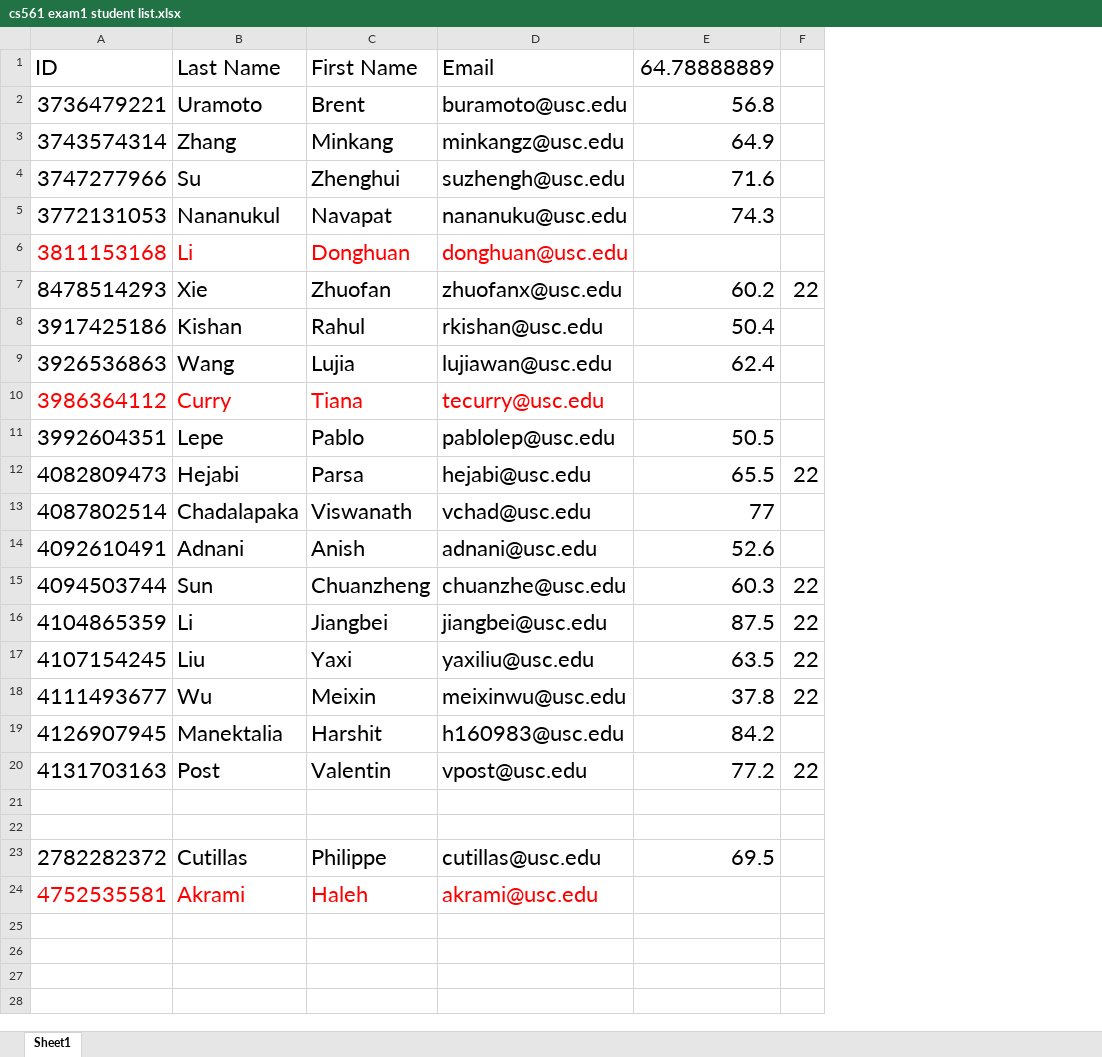
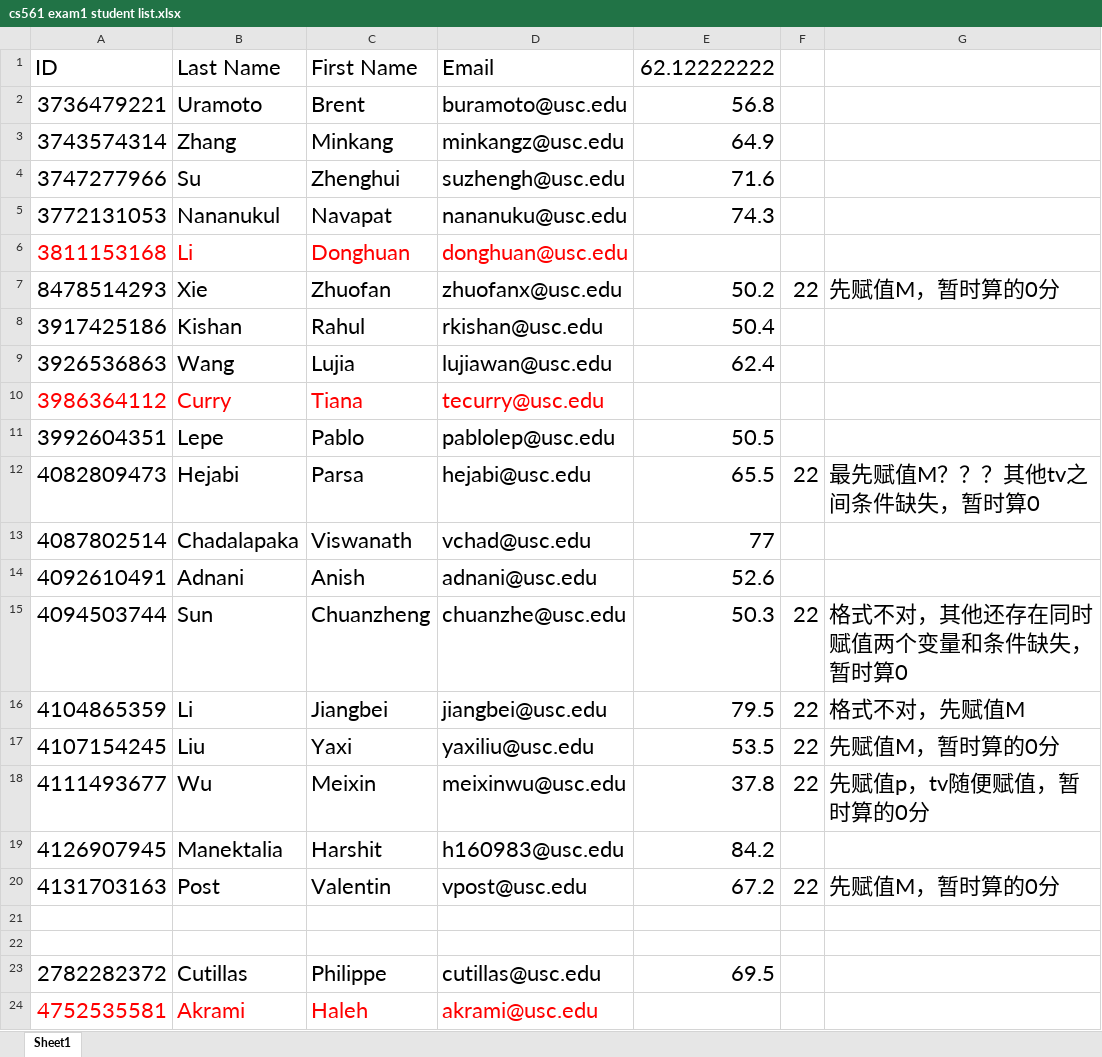
Before and after one commit to Ivanyinfan/Docs, an Excel workbook: cs561 exam1 student list.xlsx, sheet Sheet1, drawn as a sheet; values as stored, in another font and other column widths than the file's, no borders; the diff names each change by its address in the sheet, - before the commit and + after, or states it on an @@ line.

Commit message:
doc

```diff
--- a/cs561 exam1 student list.xlsx (sheet Sheet1)
+++ b/cs561 exam1 student list.xlsx (sheet Sheet1)
+column G, rows 7-20: 先赋值M，暂时算的0分 |  |  |  |  | 最先赋值M？？？其他tv之间条件缺失，暂时算0 |  |  | 格式不对，其他还存在同时赋值两个变量和条件缺失，暂时算0 | 格式不对，先赋值M | 先赋值M，暂时算的0分 | 先赋值p，tv随便赋值，暂时算的0分 |  | 先赋值M，暂时算的0分
-E1: 64.78888889
+E1: 62.12222222
-E7: 60.2
+E7: 50.2
-E15: 60.3
+E15: 50.3
-E16: 87.5
+E16: 79.5
-E17: 63.5
+E17: 53.5
-E20: 77.2
+E20: 67.2
```
